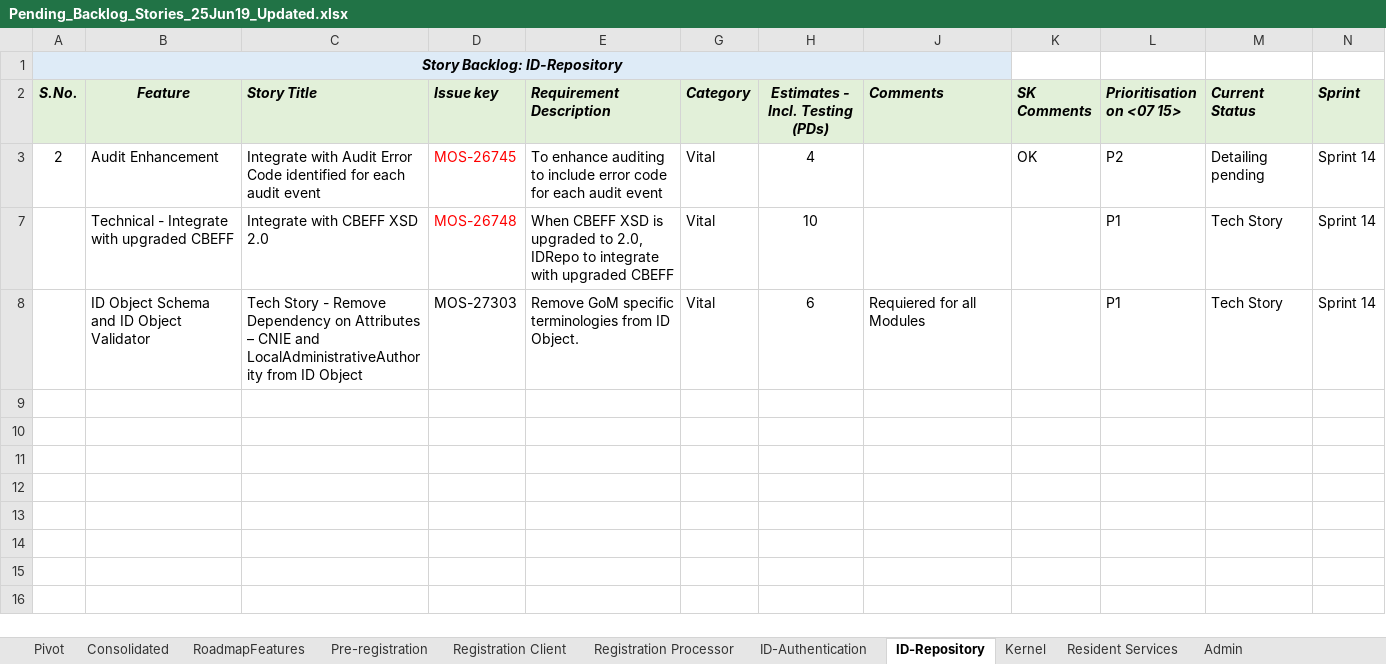
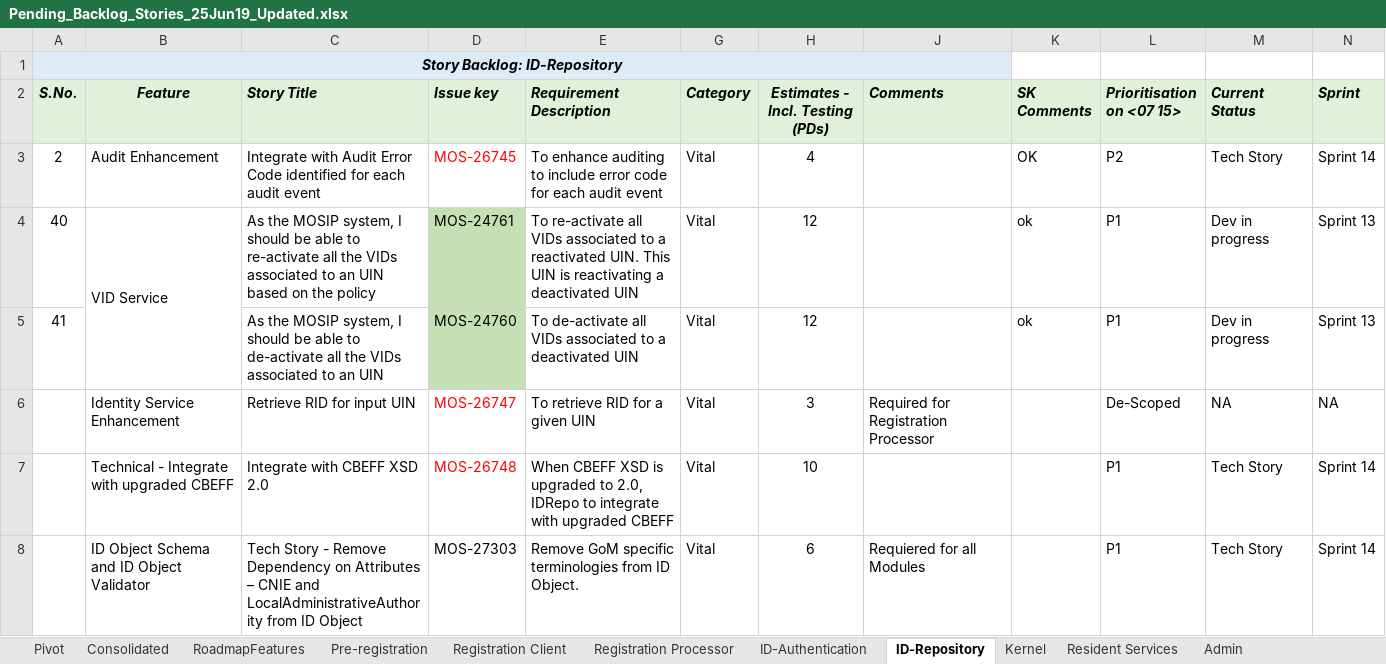
Before and after one commit to ssenmosip/mosip-temp-documentation, an Excel workbook: _files/requirements/Pending_Backlog_Stories_25Jun19_Updated.xlsx, sheet ID-Repository, drawn as a sheet; values as stored, in another font and other column widths than the file's, no borders; the diff names each change by its address in the sheet, - before the commit and + after, or states it on an @@ line.

```diff
--- a/_files/requirements/Pending_Backlog_Stories_25Jun19_Updated.xlsx (sheet ID-Repository)
+++ b/_files/requirements/Pending_Backlog_Stories_25Jun19_Updated.xlsx (sheet ID-Repository)
-M3 (Current Status): Detailing pending
+M3 (Current Status): Tech Story
@@ row 4 unhidden: 40 | VID Service | As the MOSIP system, I should be able to re-activate all the VIDs associated to an UIN based on the policy | MOS-24761 | To re-activate all VIDs associated to a reactivated UIN. This UIN is reactivating a deactivated UIN | Vital | 12 |  | ok | P1 | Dev in progress | Sprint 13 @@
@@ row 5 unhidden: 41 |  | As the MOSIP system, I should be able to de-activate all the VIDs associated to an UIN | MOS-24760 | To de-activate all VIDs associated to a deactivated UIN | Vital | 12 |  | ok | P1 | Dev in progress | Sprint 13 @@
@@ row 6 unhidden:  | Identity Service Enhancement | Retrieve RID for input UIN | MOS-26747 | To retrieve RID for a given UIN | Vital | 3 | Required for Registration Processor |  | De-Scoped | NA | NA @@
```
Also changed, not shown: sheet ID-Authentication, sheet Kernel, hidden cells.
